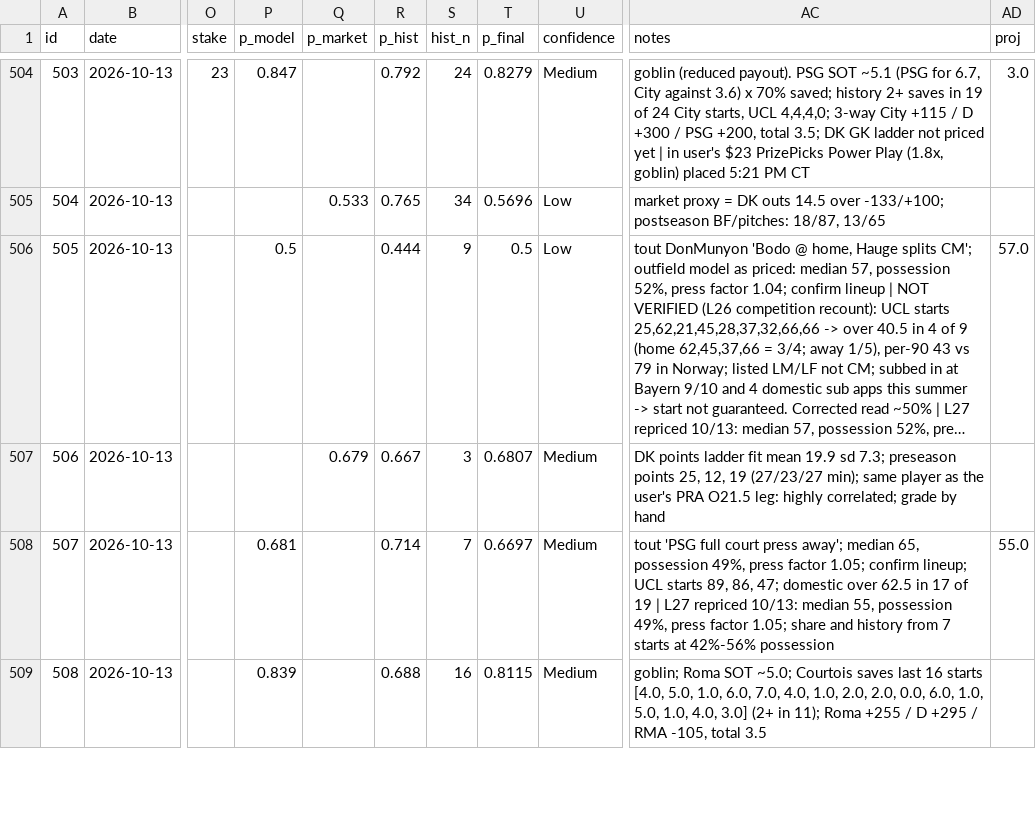
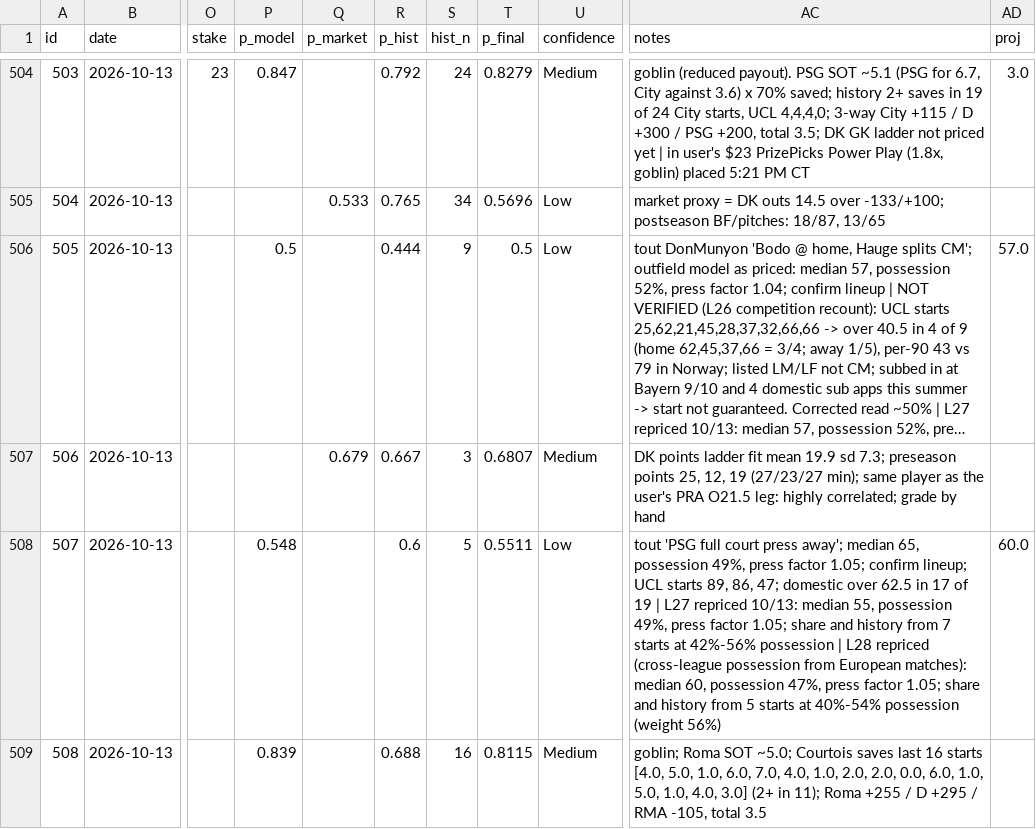
Before and after one commit to ericc112/test, a CSV file: betting/data/bets.csv, drawn as a sheet; only a part is shown, gaps mark what is left out; long unchanged cells end in …; the diff covers the shown part only; the diff names each change by its address in the sheet, - before the commit and + after, or states it on an @@ line.

```diff
--- a/betting/data/bets.csv
+++ b/betting/data/bets.csv
-P508 (p_model): 0.681
+P508 (p_model): 0.548
-R508 (p_hist): 0.714
+R508 (p_hist): 0.6
-S508 (hist_n): 7
+S508 (hist_n): 5
-T508 (p_final): 0.6697
+T508 (p_final): 0.5511
-U508 (confidence): Medium
+U508 (confidence): Low
-AC508 (notes): …42%-56% possession
+AC508 (notes): …42%-56% possession | L28 repriced (cross-league possession from European matches): median 60, possession 47%, press factor 1.05; share and history from 5 starts at 40%-54% possession (weight 56%)
-AD508 (proj): 55.0
+AD508 (proj): 60.0
```
Also changed, not shown: 25 edited cells elsewhere in this file, 3 other files.
